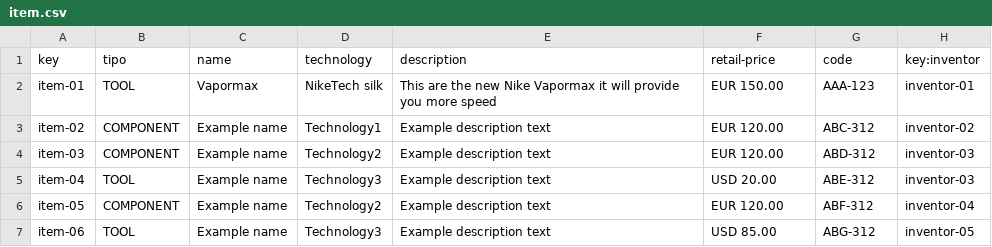
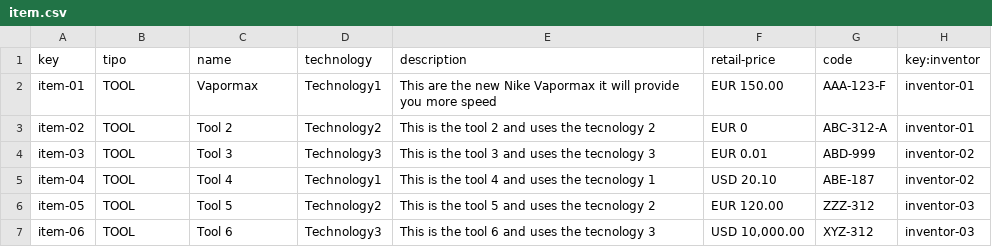
Before and after one commit to jesrolcad/Acme-Toolkits, a CSV file: src/main/webapp/WEB-INF/resources/sample-data/item.csv, drawn as a sheet; only a part is shown; the diff covers the shown part only.

```diff
--- a/src/main/webapp/WEB-INF/resources/sample-data/item.csv
+++ b/src/main/webapp/WEB-INF/resources/sample-data/item.csv
@@ -1,7 +1,7 @@
 key,tipo,name,technology,description,retail-price,code,key:inventor
-item-01,TOOL,Vapormax,NikeTech silk,This are the new Nike Vapormax it will provide you more speed,EUR 150.00,AAA-123,inventor-01
-item-02,COMPONENT,Example name,Technology1,Example description text,EUR 120.00,ABC-312,inventor-02
-item-03,COMPONENT,Example name,Technology2,Example description text,EUR 120.00,ABD-312,inventor-03
-item-04,TOOL,Example name,Technology3,Example description text,USD 20.00,ABE-312,inventor-03
-item-05,COMPONENT,Example name,Technology2,Example description text,EUR 120.00,ABF-312,inventor-04
-item-06,TOOL,Example name,Technology3,Example description text,USD 85.00,ABG-312,inventor-05
+item-01,TOOL,Vapormax,Technology1,This are the new Nike Vapormax it will provide you more speed,EUR 150.00,AAA-123-F,inventor-01
+item-02,TOOL,Tool 2,Technology2,This is the tool 2 and uses the tecnology 2,EUR 0,ABC-312-A,inventor-01
+item-03,TOOL,Tool 3,Technology3,This is the tool 3 and uses the tecnology 3,EUR 0.01,ABD-999,inventor-02
+item-04,TOOL,Tool 4,Technology1,This is the tool 4 and uses the tecnology 1,USD 20.10,ABE-187,inventor-02
+item-05,TOOL,Tool 5,Technology2,This is the tool 5 and uses the tecnology 2,EUR 120.00,ZZZ-312,inventor-03
+item-06,TOOL,Tool 6,Technology3,This is the tool 6 and uses the tecnology 3,"USD 10,000.00",XYZ-312,inventor-03
```
Also changed, not shown: 10 added rows and 21 edited cells elsewhere in this file, src/main/webapp/WEB-INF/resources/sample-data/announcement.csv, src/main/webapp/WEB-INF/resources/sample-data/chirp.csv, 11 other files.
